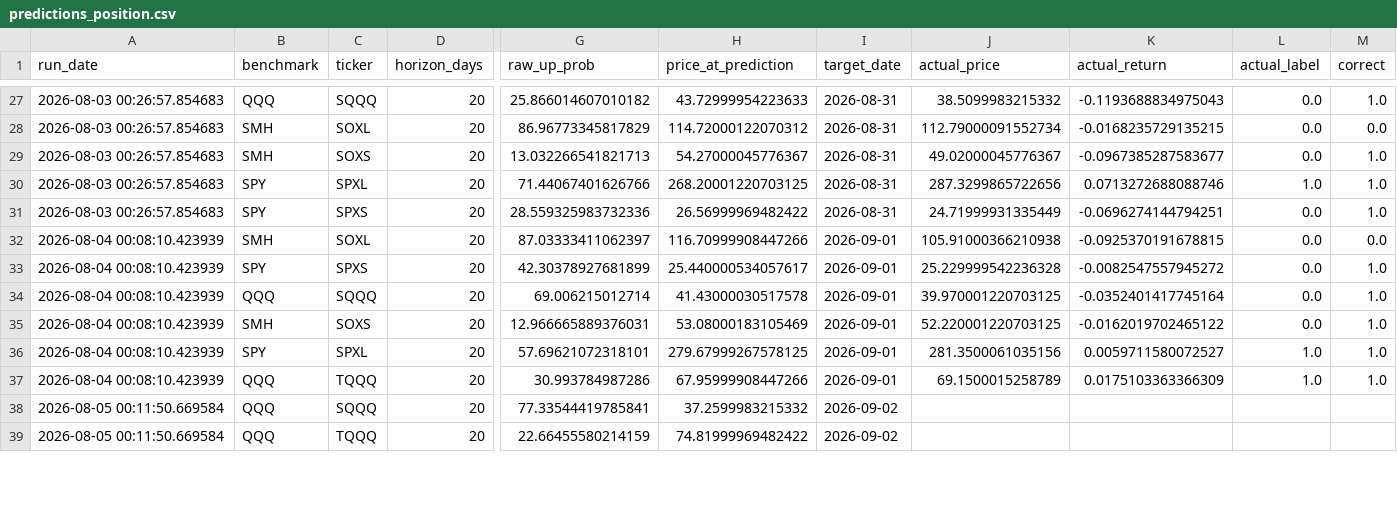
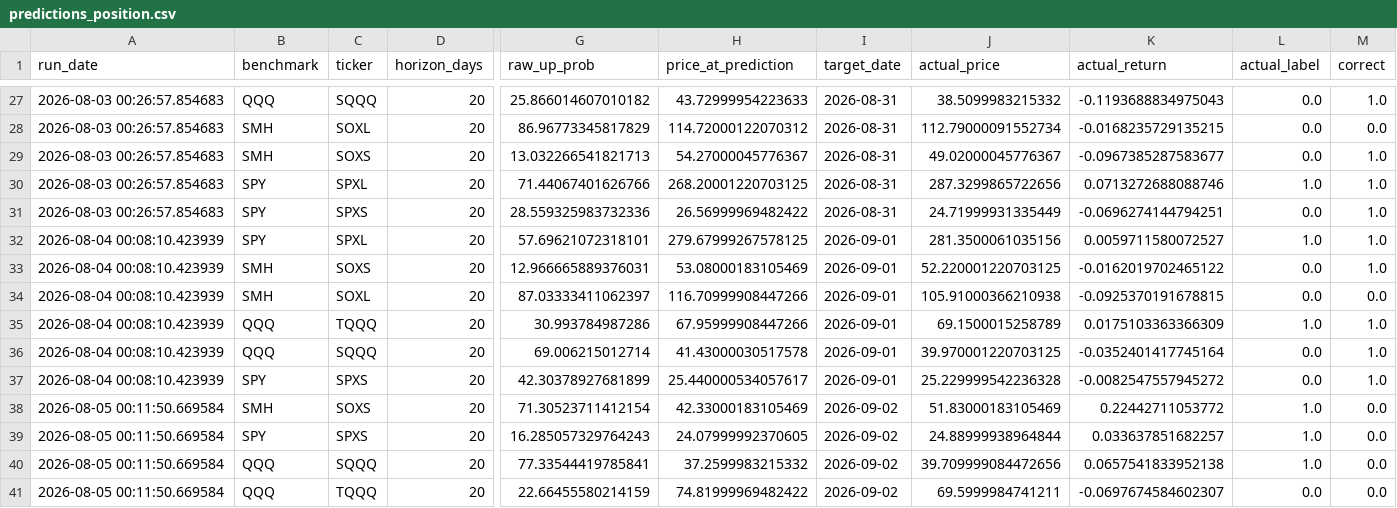
Before and after one commit to Battery2X/battery-predictor, a CSV file: logs/predictions_position.csv, drawn as a sheet; only a part is shown, gaps mark what is left out; addresses are those after the commit; rows hold the shown columns only; the diff covers the shown part only; the diff names each change by its address in the sheet, - before the commit and + after, or states it on an @@ line.

```diff
--- a/logs/predictions_position.csv
+++ b/logs/predictions_position.csv
@@ row 36 moved to row 32: 2026-08-04 00:08:10.423939 @@
@@ row 35 moved to row 33: 2026-08-04 00:08:10.423939 @@
@@ row 37 moved to row 35: 2026-08-04 00:08:10.423939 @@
@@ row 34 moved to row 36: 2026-08-04 00:08:10.423939 @@
+row 38: 2026-08-05 00:11:50.669584 | SMH | SOXS | 20 | 71.30523711412154 | 42.33000183105469 | 2026-09-02 | 51.83000183105469 | 0.22442711053772 | 1.0 | 0.0
+row 39: 2026-08-05 00:11:50.669584 | SPY | SPXS | 20 | 16.285057329764243 | 24.07999992370605 | 2026-09-02 | 24.88999938964844 | 0.033637851682257 | 1.0 | 0.0
-J40 (actual_price): (empty)
+J40 (actual_price): 39.709999084472656
-K40 (actual_return): (empty)
+K40 (actual_return): 0.0657541833952138
-L40 (actual_label): (empty)
+L40 (actual_label): 1.0
-M40:M41 (correct): (empty)
+M40:M41 (correct): 0.0
-J41 (actual_price): (empty)
+J41 (actual_price): 69.5999984741211
-K41 (actual_return): (empty)
+K41 (actual_return): -0.0697674584602307
-L41 (actual_label): (empty)
+L41 (actual_label): 0.0
```
Also changed, not shown: 6 added rows, 2 removed rows, 31 moved rows and 8 edited cells elsewhere in this file, logs/predictions_scalp.csv, logs/predictions_stock_position.csv, 2 other files.
